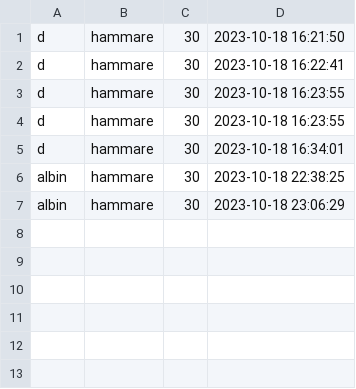
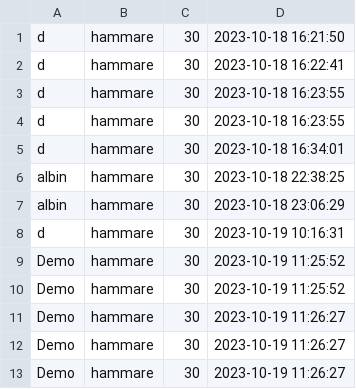
Before and after one commit to albin29/RealWebshop, a CSV file: buyHistory.csv, drawn as a sheet.

```diff
--- a/buyHistory.csv
+++ b/buyHistory.csv
@@ -7 +7,7 @@ albin;hammare;30;2023-10-18 22:38:25
 albin;hammare;30;2023-10-18 23:06:29
+d;hammare;30;2023-10-19 10:16:31
+Demo;hammare;30;2023-10-19 11:25:52
+Demo;hammare;30;2023-10-19 11:25:52
+Demo;hammare;30;2023-10-19 11:26:27
+Demo;hammare;30;2023-10-19 11:26:27
+Demo;hammare;30;2023-10-19 11:26:27
```
Also changed, not shown: 6 other files.
